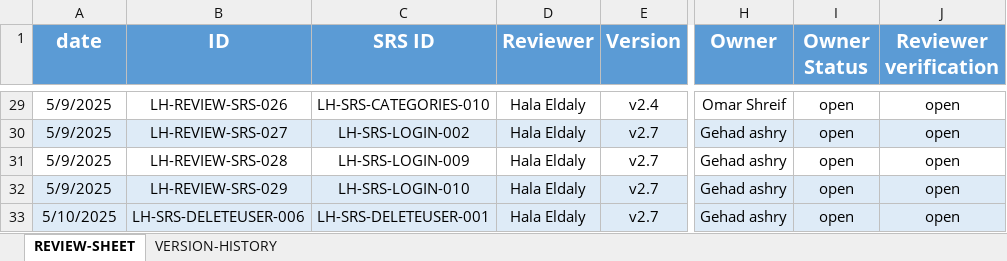
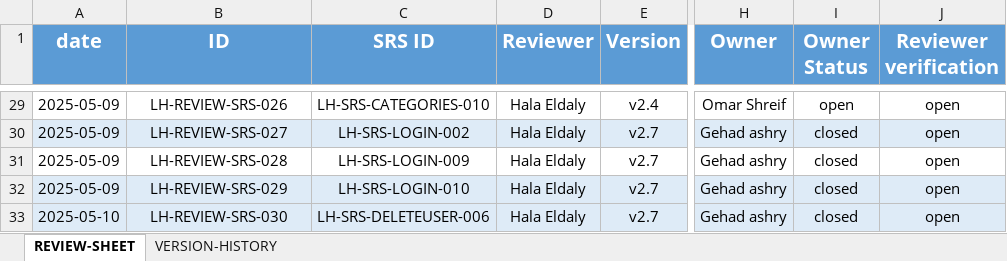
Before and after one commit to EmanAbusalim/Group-3-Learning-hub, an Excel workbook: LH_REVIEWS/LH_SRS_REVIEWS.xlsx, sheet REVIEW-SHEET, drawn as a sheet; only a part is shown, gaps mark what is left out; values as stored, in another font and other column widths than the file's, no borders; the diff covers the shown part only; the diff names each change by its address in the sheet, - before the commit and + after, or states it on an @@ line.

Commit message:
v2.8 closed owner reviews

```diff
--- a/LH_REVIEWS/LH_SRS_REVIEWS.xlsx (sheet REVIEW-SHEET)
+++ b/LH_REVIEWS/LH_SRS_REVIEWS.xlsx (sheet REVIEW-SHEET)
-A29:A32 (date): 5/9/2025
+A29:A32 (date): 2025-05-09
-I30:I33 (Owner Status): open
+I30:I33 (Owner Status): closed
-A33 (date): 5/10/2025
+A33 (date): 2025-05-10
-B33 (ID): LH-SRS-DELETEUSER-006
+B33 (ID): LH-REVIEW-SRS-030
-C33 (SRS ID): LH-SRS-DELETEUSER-001
+C33 (SRS ID): LH-SRS-DELETEUSER-006
```
Also changed, not shown: 27 edited cells elsewhere in this sheet, sheet VERSION-HISTORY.
